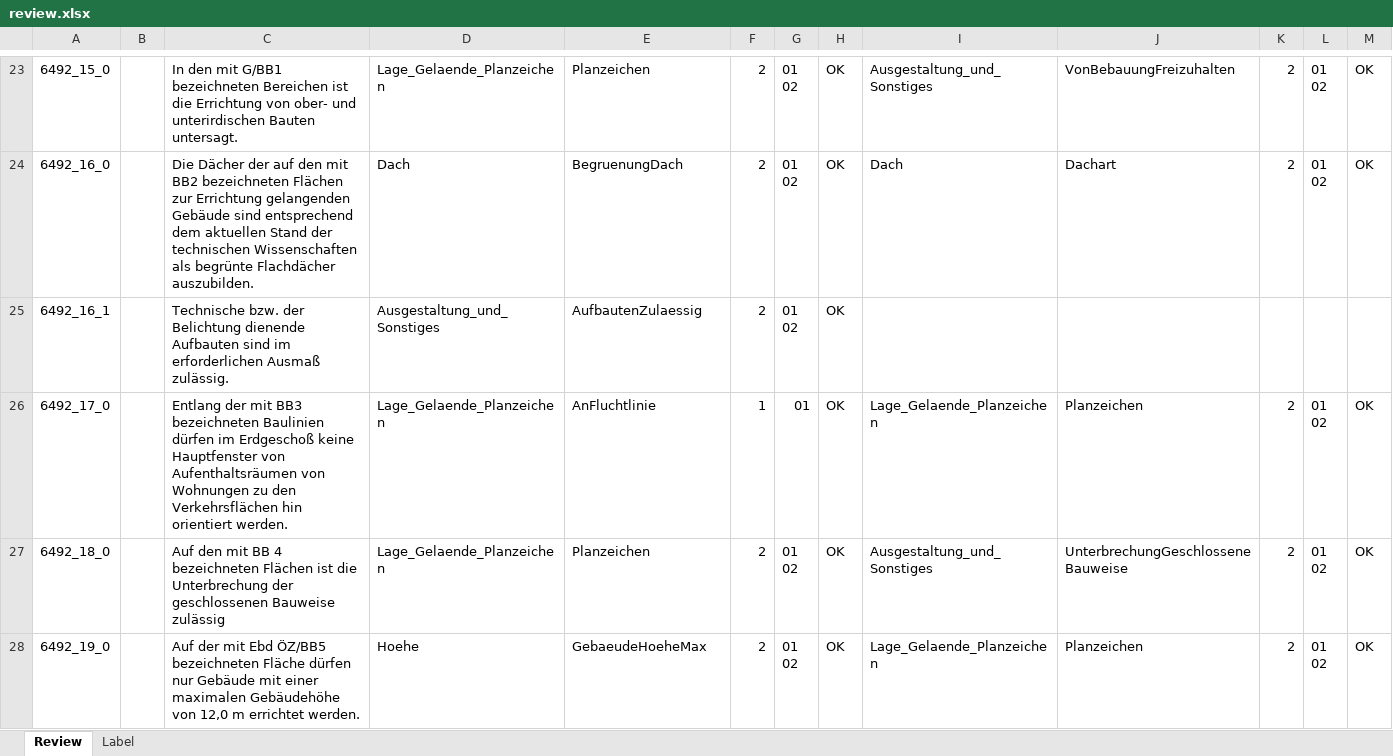
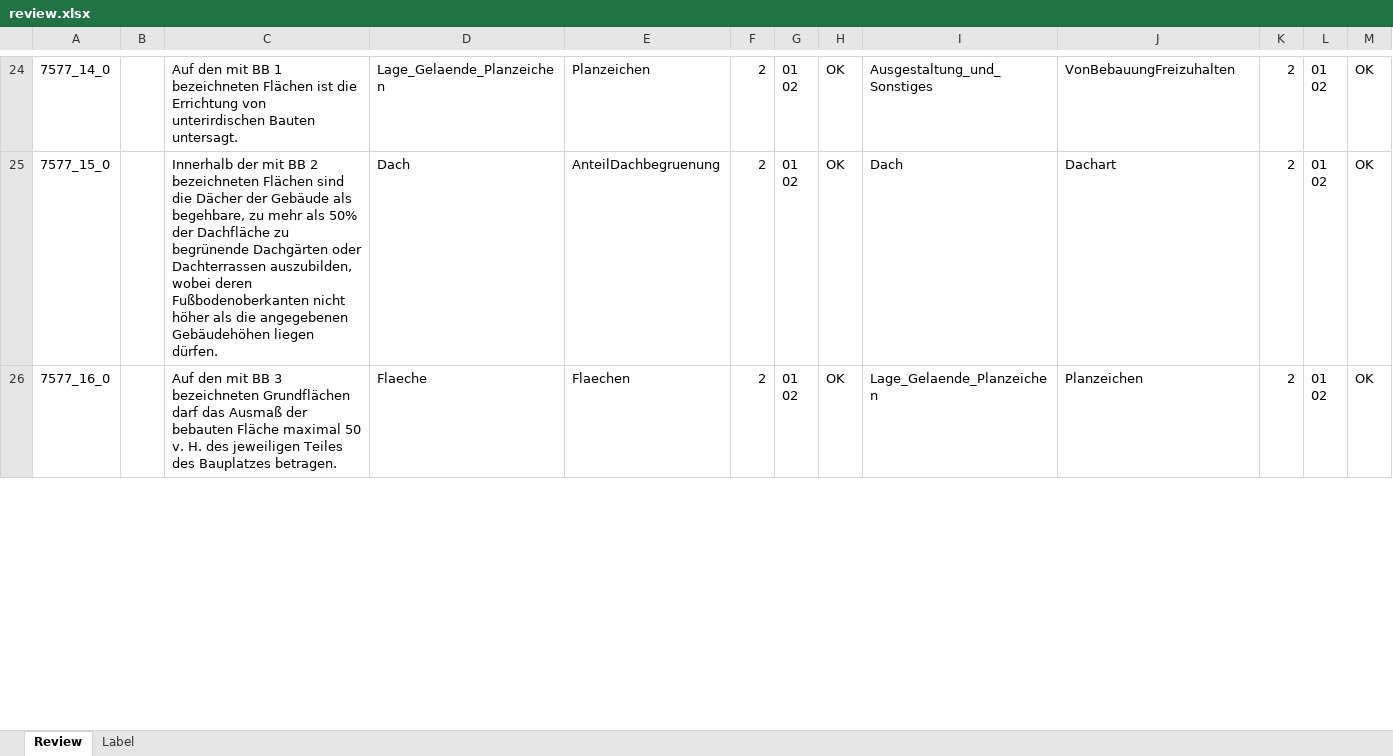
Before and after one commit to recski/brise-plandok, an Excel workbook: brise_plandok/review/output/review.xlsx, sheet Review, drawn as a sheet; only a part is shown, gaps mark what is left out; values as stored, in another font and other column widths than the file's, no cell formats; conditional formats not drawn; removed rows and columns are numbered as before the commit, all else as after; rows hold the shown columns only; ↵ is a line break in a cell; the diff covers the shown part only; the diff names each change by its address in the sheet, - before the commit and + after, or states it on an @@ line.

```diff
--- a/brise_plandok/review/output/review.xlsx (sheet Review)
+++ b/brise_plandok/review/output/review.xlsx (sheet Review)
-A24: 6492_15_0
+A24: 7577_14_0
-C24: In den mit G/BB1 bezeichneten Bereichen ist die Errichtung von ober- und unterirdischen Bauten…
+C24: Auf den mit BB 1 bezeichneten Flächen ist die Errichtung von unterirdischen Bauten…
-A25: 6492_16_0
+A25: 7577_15_0
-C25: Die Dächer der auf den mit BB2 bezeichneten Flächen zur Errichtung gelangenden Gebäude sind entsprechend dem aktuellen Stand der technischen Wissenschaften als begrünte Flachdächer auszubilden.
+C25: Innerhalb der mit BB 2 bezeichneten Flächen sind die Dächer der Gebäude als begehbare, zu mehr als 50% der Dachfläche zu begrünende Dachgärten oder Dachterrassen auszubilden, wobei deren Fußbodenoberkanten nicht höher als die angegebenen Gebäudehöhen liegen dürfen.
-E25: BegruenungDach
+E25: AnteilDachbegruenung
-row 25: 6492_16_1 |  | Technische bzw. der Belichtung dienende Aufbauten sind im erforderlichen Ausmaß zulässig. | Ausgestaltung_und_Sonstiges | AufbautenZulaessig | 2 | 01 ↵ 02 | OK
-row 26: 6492_17_0 |  | Entlang der mit BB3 bezeichneten Baulinien dürfen im Erdgeschoß keine Hauptfenster von Aufenthaltsräumen von Wohnungen zu den Verkehrsflächen hin orientiert werden. | Lage_Gelaende_Planzeichen | AnFluchtlinie | 1 | 01 | OK | Lage_Gelaende_Planzeichen | Planzeichen | 2 | 01 ↵ 02 | OK
-row 27: 6492_18_0 |  | Auf den mit BB 4 bezeichneten Flächen ist die Unterbrechung der geschlossenen Bauweise zulässig | Lage_Gelaende_Planzeichen | Planzeichen | 2 | 01 ↵ 02 | OK | Ausgestaltung_und_Sonstiges | UnterbrechungGeschlosseneBauweise | 2 | 01 ↵ 02 | OK
-A26: 6492_19_0
+A26: 7577_16_0
-C26: Auf der mit Ebd ÖZ/BB5 bezeichneten Fläche dürfen nur Gebäude mit einer maximalen Gebäudehöhe von 12,0 m errichtet werden.
+C26: Auf den mit BB 3 bezeichneten Grundflächen darf das Ausmaß der bebauten Fläche maximal 50 v. H. des jeweiligen Teiles des Bauplatzes betragen.
-D26: Hoehe
+D26: Flaeche
-E26: GebaeudeHoeheMax
+E26: Flaechen
```
Also changed, not shown: 15 added rows, 13 removed rows and 37 edited cells elsewhere in this sheet, sheet Label, cell formats, brise_plandok/review/input/review_template.xlsx, 3 other files.
